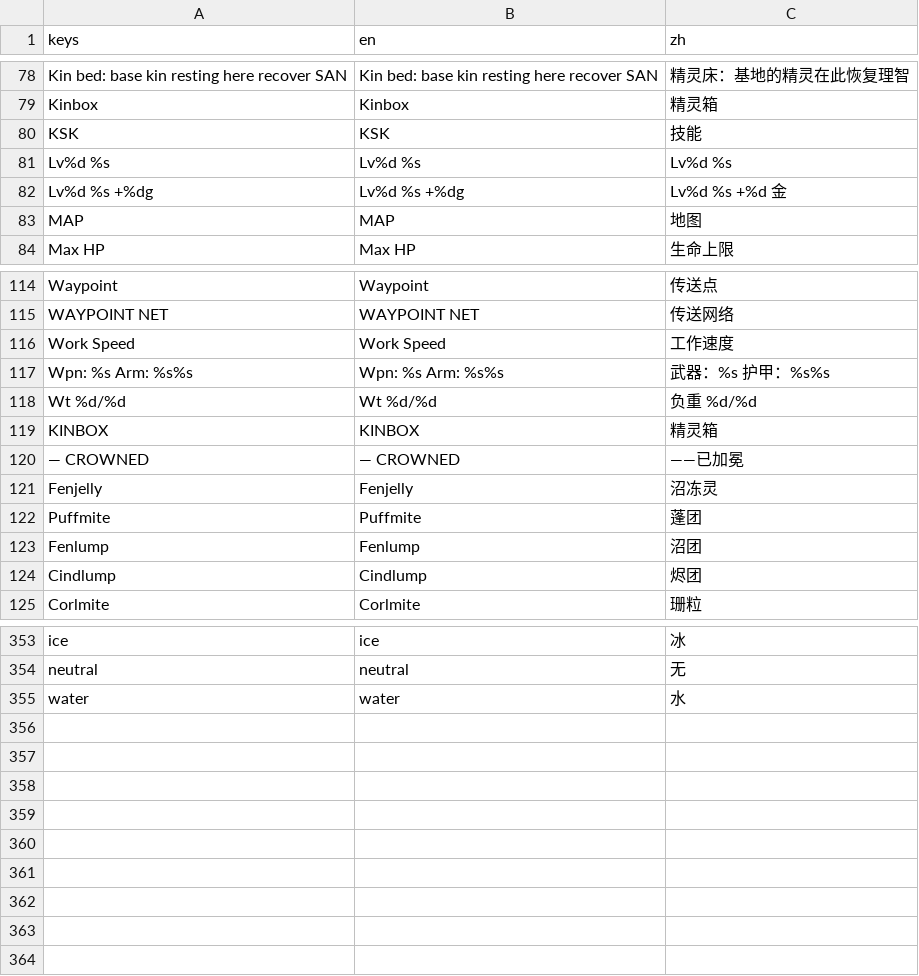
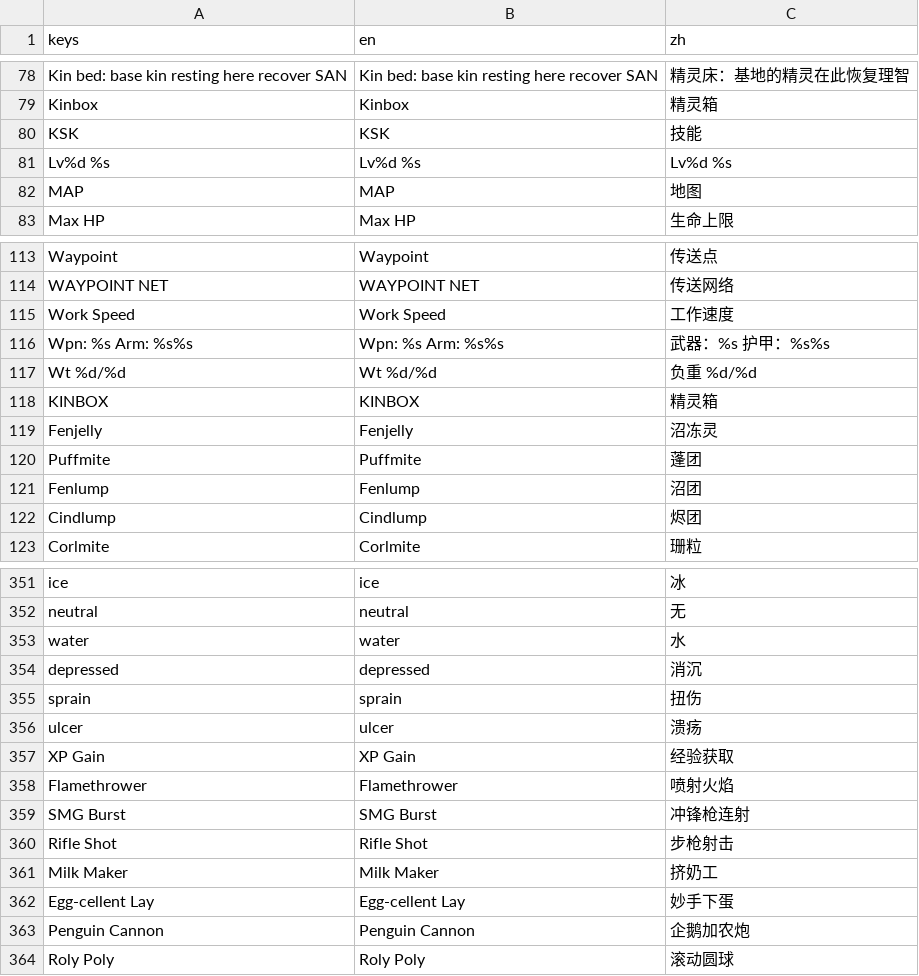
Before and after one commit to biggameking/PLG, a CSV file: locale/zh.csv, drawn as a sheet; only a part is shown, gaps mark what is left out.

```diff
--- a/locale/zh.csv
+++ b/locale/zh.csv
@@ -81,3 +81,2 @@ KSK,KSK,技能
 Lv%d %s,Lv%d %s,Lv%d %s
-Lv%d %s  +%dg,Lv%d %s  +%dg,Lv%d %s  +%d 金
 MAP,MAP,地图
@@ -119,3 +118,2 @@ Wt %d/%d,Wt %d/%d,负重 %d/%d
 KINBOX,KINBOX,精灵箱
-— CROWNED,— CROWNED,——已加冕
 Fenjelly,Fenjelly,沼冻灵
@@ -355 +353,12 @@ neutral,neutral,无
 water,water,水
+depressed,depressed,消沉
+sprain,sprain,扭伤
+ulcer,ulcer,溃疡
+XP Gain,XP Gain,经验获取
+Flamethrower,Flamethrower,喷射火焰
+SMG Burst,SMG Burst,冲锋枪连射
+Rifle Shot,Rifle Shot,步枪射击
+Milk Maker,Milk Maker,挤奶工
+Egg-cellent Lay,Egg-cellent Lay,妙手下蛋
+Penguin Cannon,Penguin Cannon,企鹅加农炮
+Roly Poly,Roly Poly,滚动圆球
```
Also changed, not shown: 3 other files.
